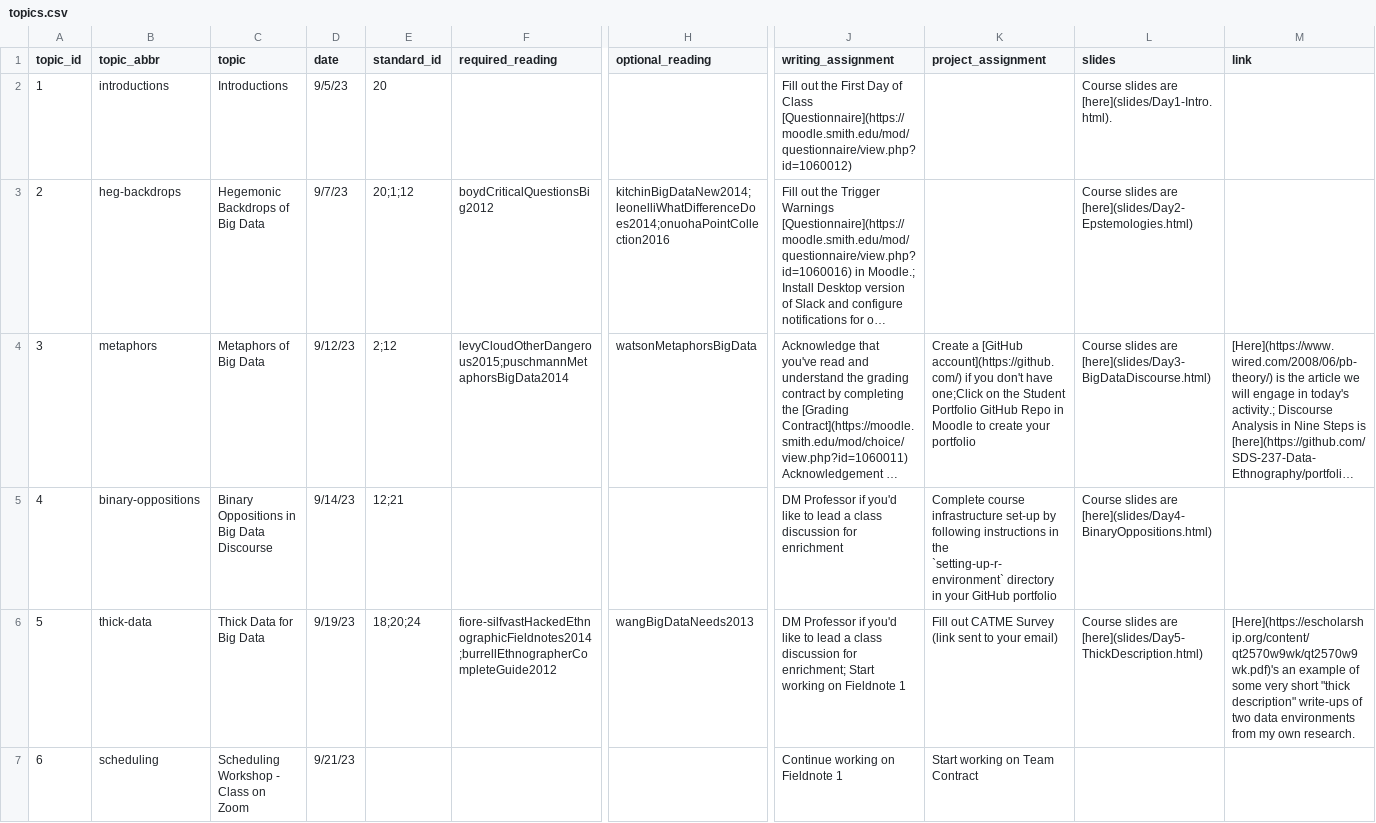
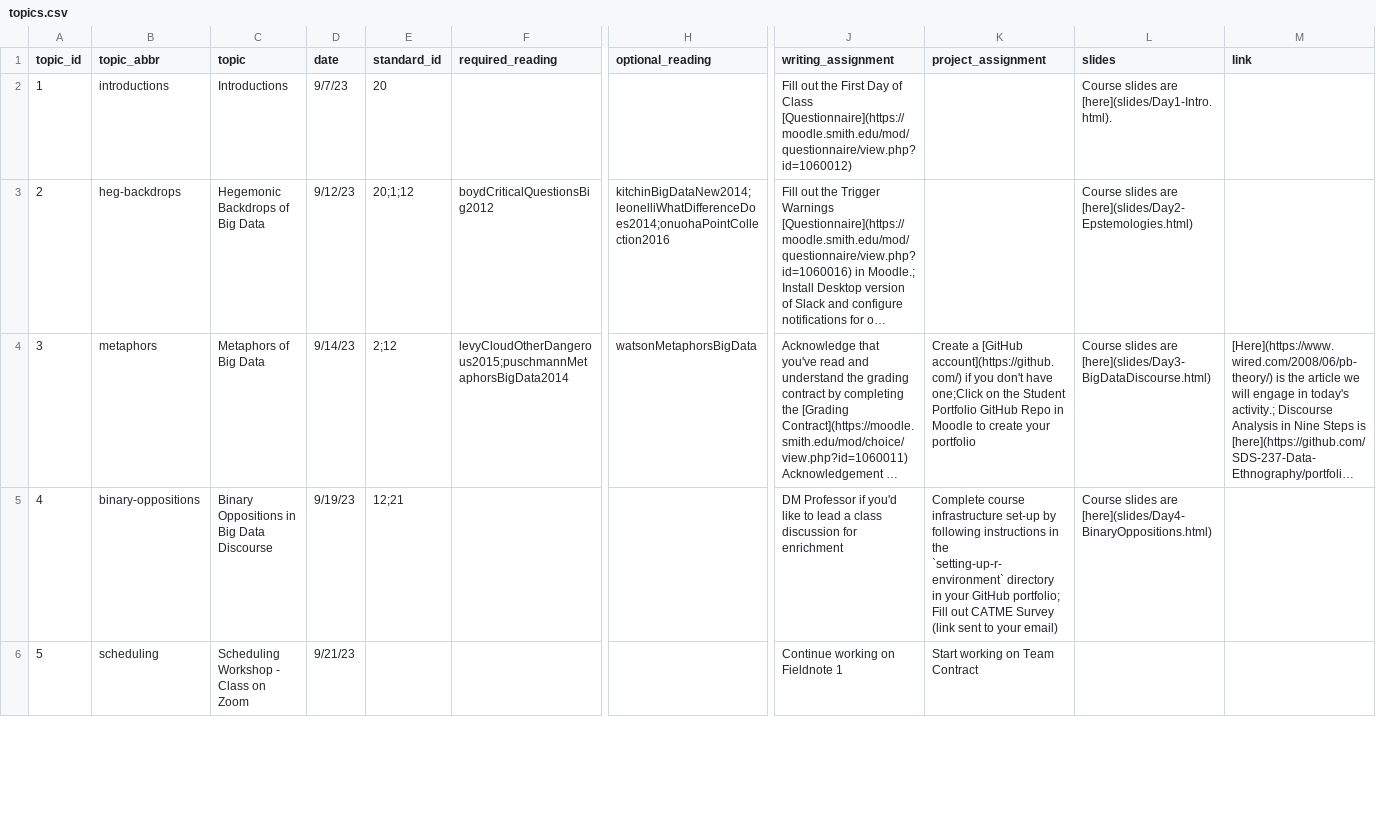
Before and after one commit to SDS-237-Data-Ethnography/public-website-fall-23, a CSV file: data/topics.csv, drawn as a sheet; only a part is shown, gaps mark what is left out; long unchanged cells end in …; removed rows and columns are numbered as before the commit, all else as after; rows hold the shown columns only; the diff covers the shown part only; the diff names each change by its address in the sheet, - before the commit and + after, or states it on an @@ line.

```diff
--- a/data/topics.csv
+++ b/data/topics.csv
-D2 (date): 9/5/23
+D2 (date): 9/7/23
-D3 (date): 9/7/23
+D3 (date): 9/12/23
-D4 (date): 9/12/23
+D4 (date): 9/14/23
-D5 (date): 9/14/23
+D5 (date): 9/19/23
-K5 (project_assignment): …your GitHub portfolio
+K5 (project_assignment): …your GitHub portfolio; Fill out CATME Survey (link sent to your email)
-row 6: 5 | thick-data | Thick Data for Big Data | 9/19/23 | 18;20;24 | fiore-silfvastHackedEthnographicFieldnotes2014;burrellEthnographerCompleteGuide2012 | wangBigDataNeeds2013 | DM Professor if you'd like to lead a class discussion for enrichment; Start working on Fieldnote 1 | Fill out CATME Survey (link sent to your email) | Course slides are [here](slides/Day5-ThickDescription.html) | [Here](https://escholarship.org/content/qt2570w9wk/qt2570w9wk.pdf)'s an example of some very short "thick description" write-ups of two data environments from my own research.
@@ column A (topic_id) renumbered from row 6 down @@
```
Also changed, not shown: 1 added row, 1 removed row and 5 edited cells elsewhere in this file, 3 other files.
